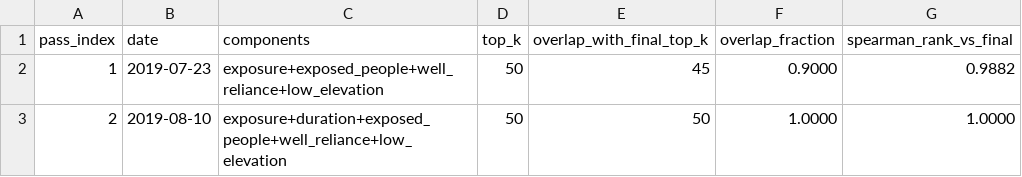
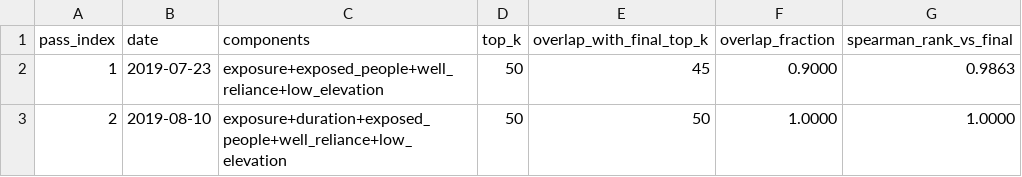
Before and after one commit to Matthew-Goley/xylem-ClearWell, a CSV file: results/ranking_evolution.csv, drawn as a sheet.

```diff
--- a/results/ranking_evolution.csv
+++ b/results/ranking_evolution.csv
@@ -1,3 +1,3 @@
 pass_index,date,components,top_k,overlap_with_final_top_k,overlap_fraction,spearman_rank_vs_final
-1,2019-07-23,exposure+exposed_people+well_reliance+low_elevation,50,45,0.9000,0.9882
+1,2019-07-23,exposure+exposed_people+well_reliance+low_elevation,50,45,0.9000,0.9863
 2,2019-08-10,exposure+duration+exposed_people+well_reliance+low_elevation,50,50,1.0000,1.0000
```
Also changed, not shown: results/ranking_by_pass.csv, results/village_risk_ranked.csv, 22 other files.
